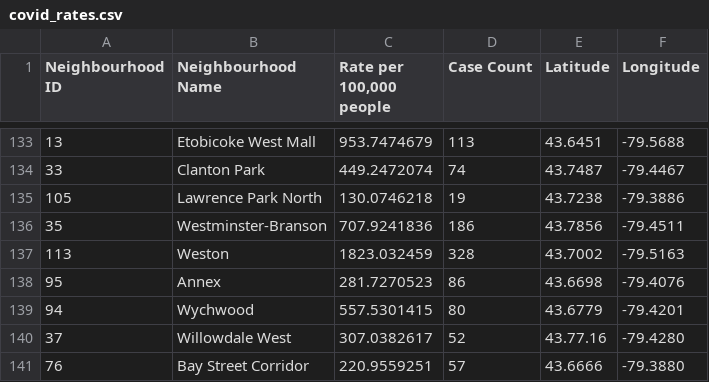
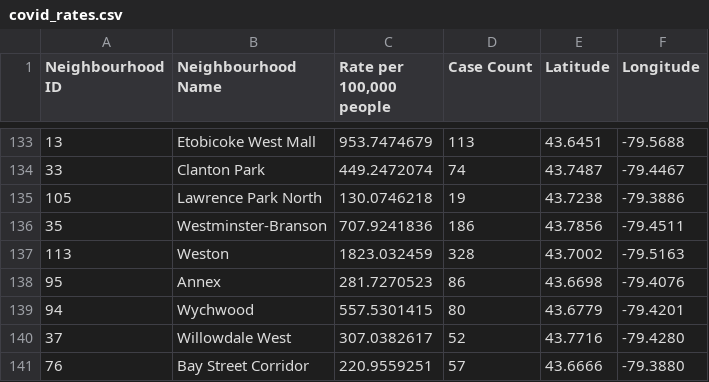
Before and after one commit to LiamBrowne/Coursera_Capstone, a CSV file: covid_rates.csv, drawn as a sheet; only a part is shown, gaps mark what is left out.

Commit message:
Add neighbourhood COVID-19 rates and coordinates.

```diff
--- a/covid_rates.csv
+++ b/covid_rates.csv
@@ -139,3 +139,3 @@ Neighbourhood ID,Neighbourhood Name,"Rate per 100,000 people",Case Count,Latitud
 94,Wychwood,557.5301415,80,43.6779,-79.4201
-37,Willowdale West,307.0382617,52,43.77.16,-79.4280
+37,Willowdale West,307.0382617,52,43.7716,-79.4280
 76,Bay Street Corridor,220.9559251,57,43.6666,-79.3880
```
